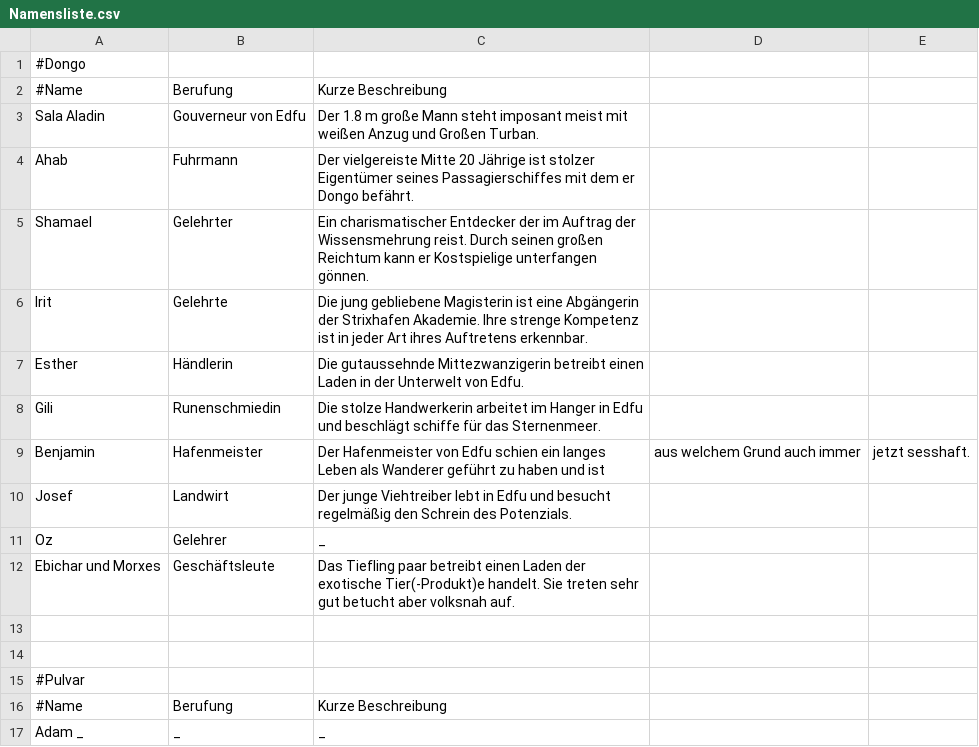
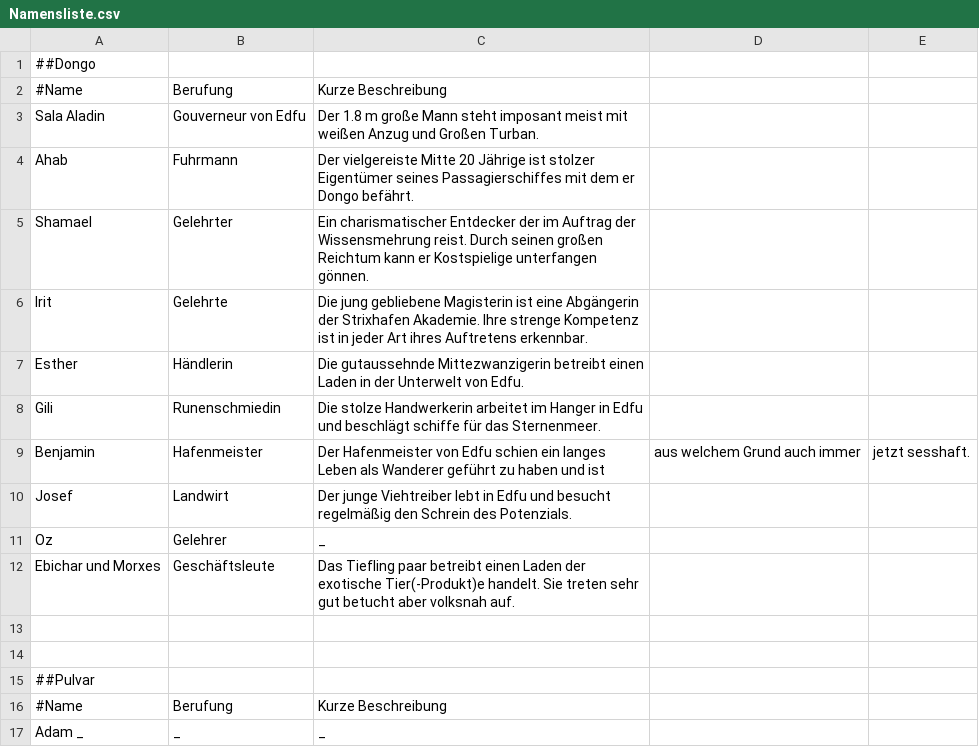
Before and after one commit to lohengrinRed/Rollenspielgruppe, a CSV file: DND/Namensliste.csv, drawn as a sheet.

Commit message:
fixup! ergänzte namenliste

```diff
--- a/DND/Namensliste.csv
+++ b/DND/Namensliste.csv
@@ -1,2 +1,2 @@
-#Dongo
+##Dongo
 #Name, Berufung, Kurze Beschreibung
@@ -14,3 +14,3 @@ Ebichar und Morxes, Geschäftsleute, Das Tiefling paar betreibt einen Laden der
 
-#Pulvar
+##Pulvar
 #Name, Berufung, Kurze Beschreibung
```
